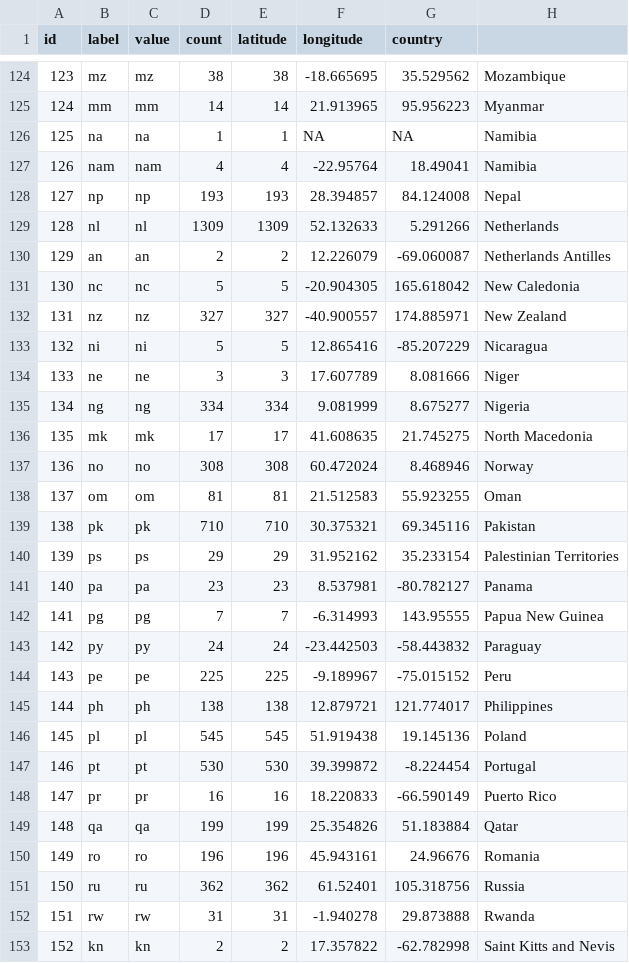
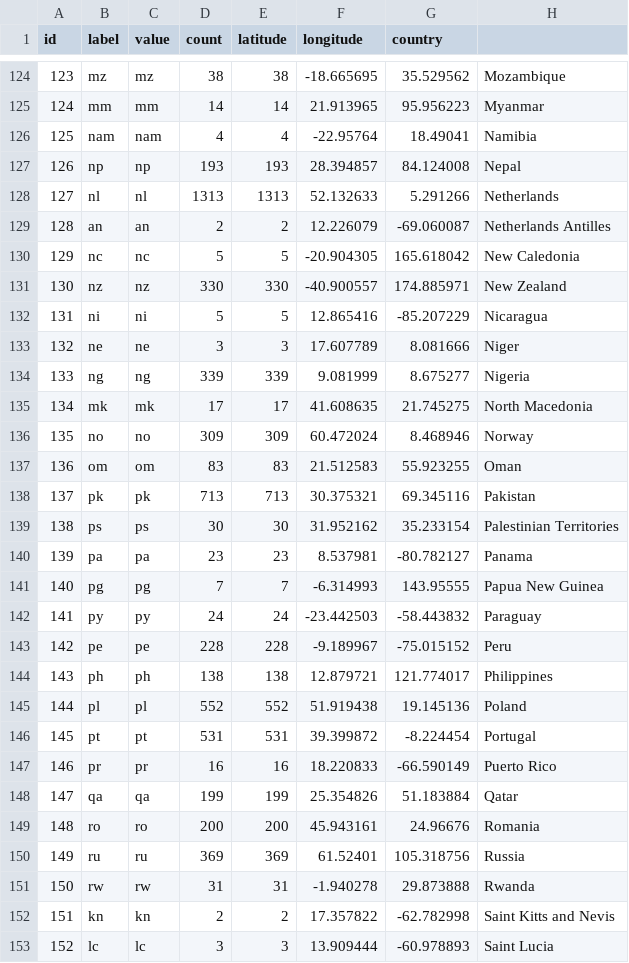
Before and after one commit to juansokil/Covid-19, a CSV file: bases/base02.csv, drawn as a sheet; only a part is shown, gaps mark what is left out; the shorter side is filled out with more unchanged rows; removed rows and columns are numbered as before the commit, all else as after; the diff covers the shown part only; the diff names each change by its address in the sheet, - before the commit and + after, or states it on an @@ line.

```diff
--- a/bases/base02.csv
+++ b/bases/base02.csv
-row 126: 125 | na | na | 1 | 1 | NA | NA | Namibia
@@ column A (id) renumbered from row 126 down @@
-D128 (count): 1309
+D128 (count): 1313
-E128 (latitude): 1309
+E128 (latitude): 1313
-D131 (count): 327
+D131 (count): 330
-E131 (latitude): 327
+E131 (latitude): 330
-D134 (count): 334
+D134 (count): 339
-E134 (latitude): 334
+E134 (latitude): 339
-D136 (count): 308
+D136 (count): 309
-E136 (latitude): 308
+E136 (latitude): 309
-D137 (count): 81
+D137 (count): 83
-E137 (latitude): 81
+E137 (latitude): 83
-D138 (count): 710
+D138 (count): 713
-E138 (latitude): 710
+E138 (latitude): 713
-D139 (count): 29
+D139 (count): 30
-E139 (latitude): 29
+E139 (latitude): 30
-D143 (count): 225
+D143 (count): 228
-E143 (latitude): 225
+E143 (latitude): 228
-D145 (count): 545
+D145 (count): 552
-E145 (latitude): 545
+E145 (latitude): 552
-D146 (count): 530
+D146 (count): 531
-E146 (latitude): 530
+E146 (latitude): 531
-D149 (count): 196
+D149 (count): 200
-E149 (latitude): 196
+E149 (latitude): 200
-D150 (count): 362
+D150 (count): 369
-E150 (latitude): 362
+E150 (latitude): 369
```
Also changed, not shown: 130 edited cells elsewhere in this file, bases/base03.csv, bases/edges_for_plot.csv, 1 other file.
